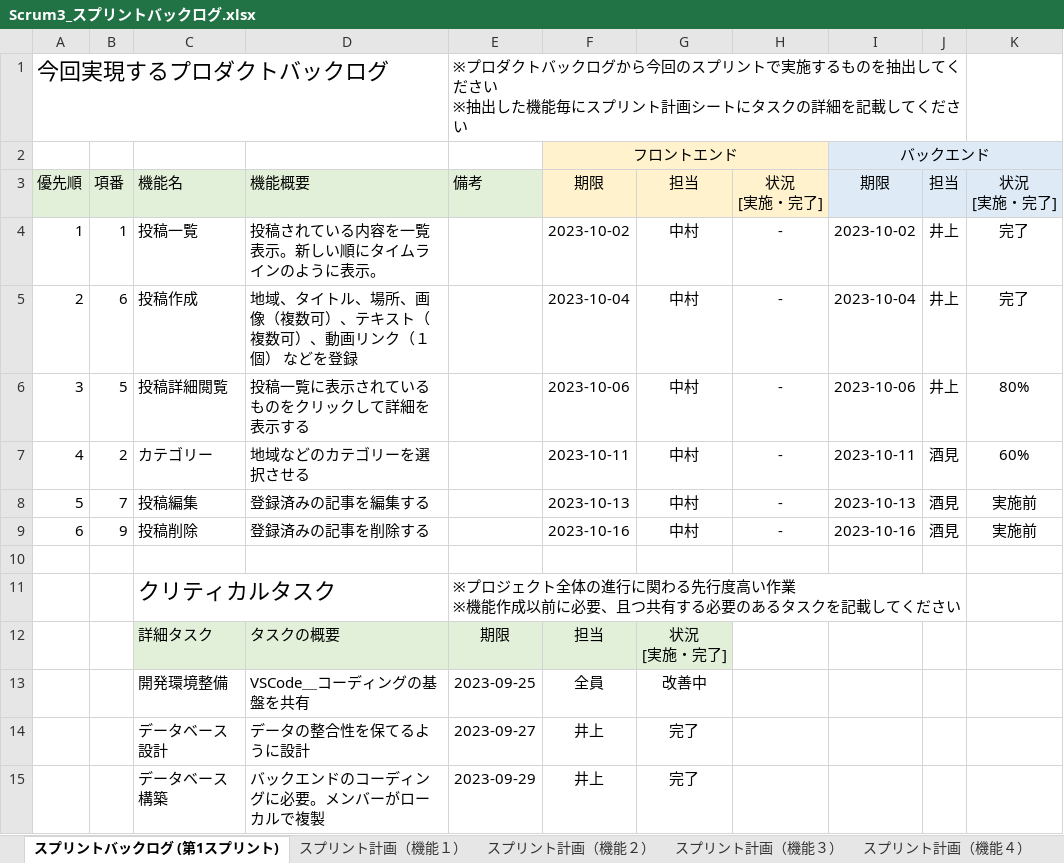
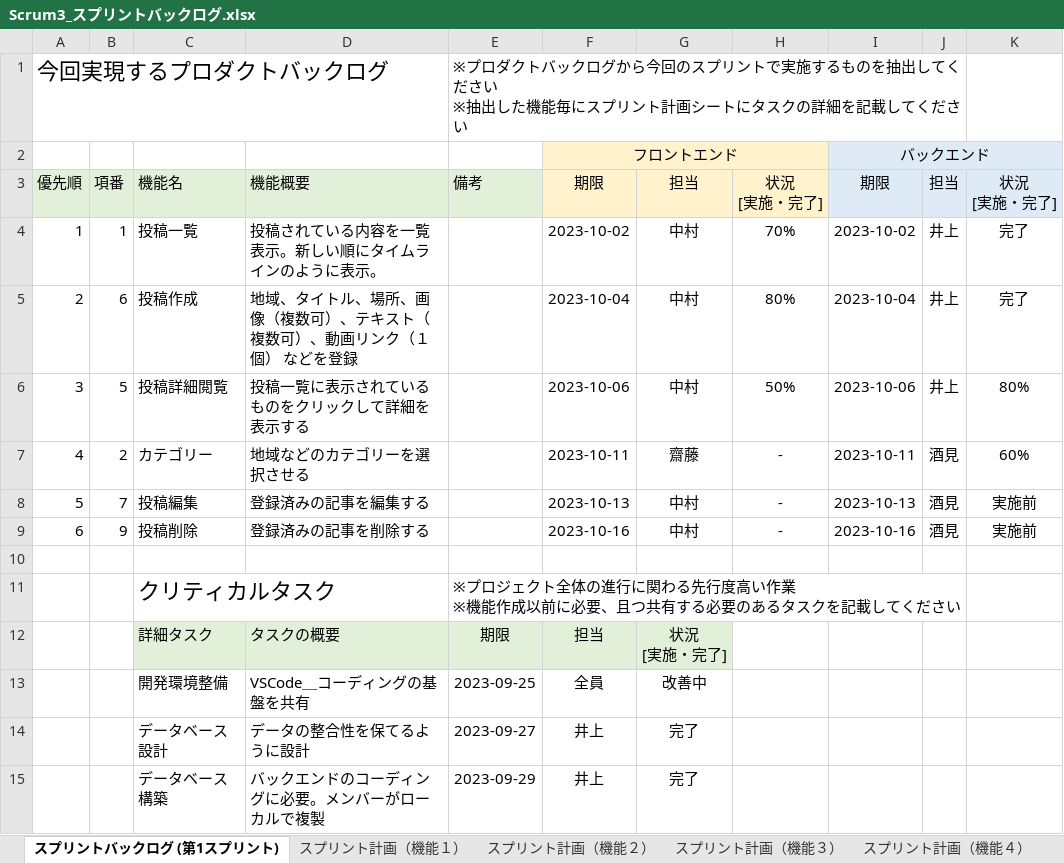
Before and after one commit to fu-syoji-t/SD3D_2023_Scrum3, an Excel workbook: 03スプリントバックログ/Scrum3_スプリントバックログ.xlsx, sheet スプリントバックログ (第1スプリント), drawn as a sheet; values as stored, in another font and other column widths than the file's, no borders; the diff names each change by its address in the sheet, - before the commit and + after, or states it on an @@ line.

```diff
--- a/03スプリントバックログ/Scrum3_スプリントバックログ.xlsx (sheet スプリントバックログ (第1スプリント))
+++ b/03スプリントバックログ/Scrum3_スプリントバックログ.xlsx (sheet スプリントバックログ (第1スプリント))
-H4: -
+H4: 70%
-H5: -
+H5: 80%
-H6: -
+H6: 50%
-G7: 中村
+G7: 齋藤
```
Also changed, not shown: 2 other files.
